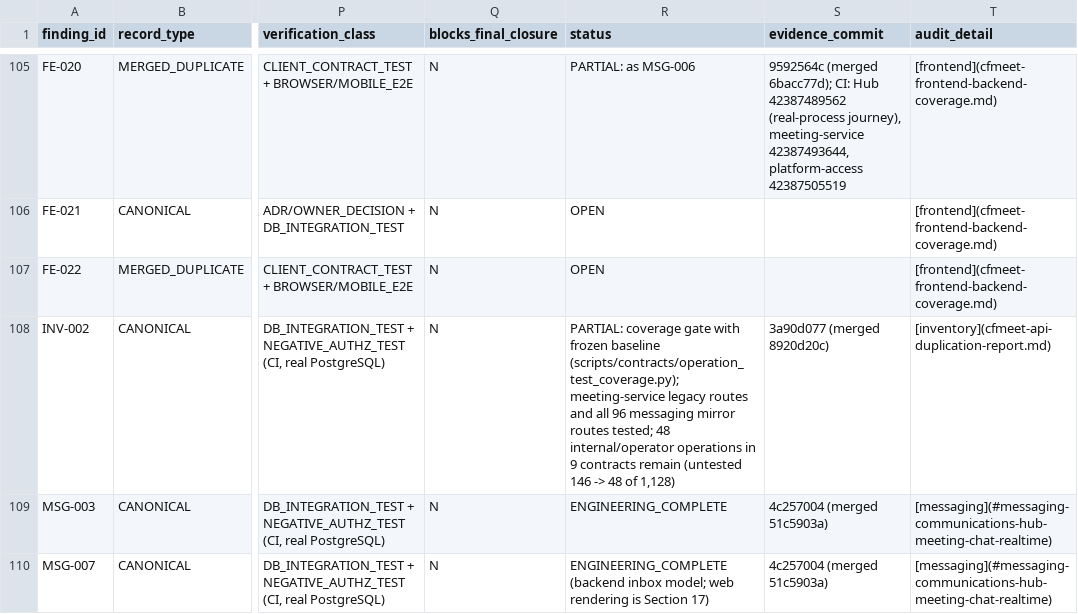
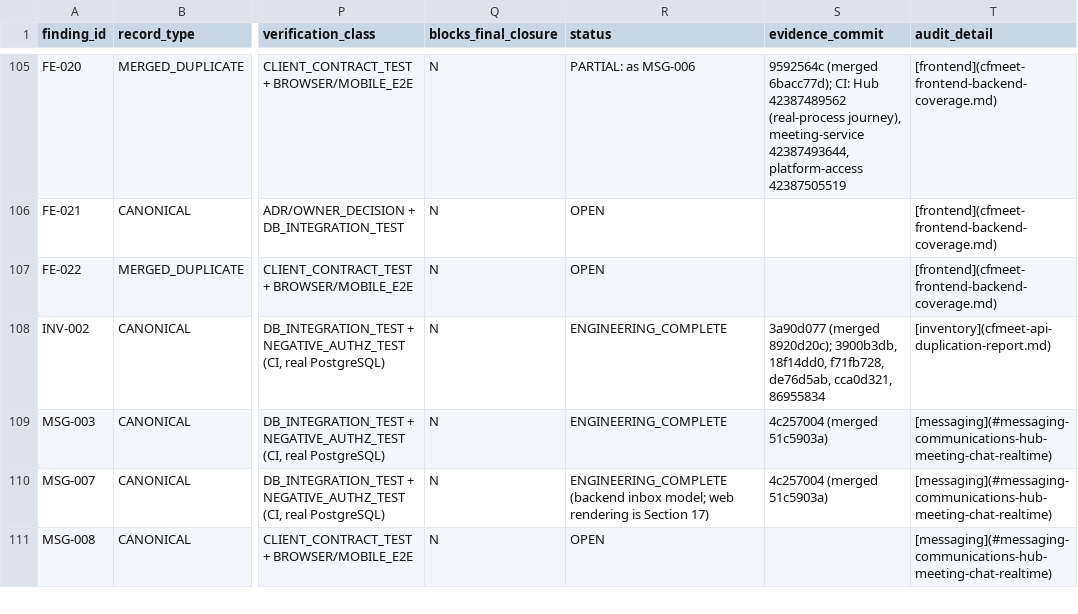
Before and after one commit to CosmicforgeHealthnet/cfmeet, a CSV file: docs/implementation/audit-findings-traceability.csv, drawn as a sheet; only a part is shown, gaps mark what is left out; the shorter side is filled out with more unchanged rows; the diff names each change by its address in the sheet, - before the commit and + after, or states it on an @@ line.

```diff
--- a/docs/implementation/audit-findings-traceability.csv
+++ b/docs/implementation/audit-findings-traceability.csv
-R108 (status): PARTIAL: coverage gate with frozen baseline (scripts/contracts/operation_test_coverage.py); meeting-service legacy routes and all 96 messaging mirror routes tested; 48 internal/operator operations in 9 contracts remain (untested 146 -> 48 of 1,128)
+R108 (status): ENGINEERING_COMPLETE
-S108 (evidence_commit): 3a90d077 (merged 8920d20c)
+S108 (evidence_commit): 3a90d077 (merged 8920d20c); 3900b3db, 18f14dd0, f71fb728, de76d5ab, cca0d321, 86955834
```
Also changed, not shown: 3 other files.
